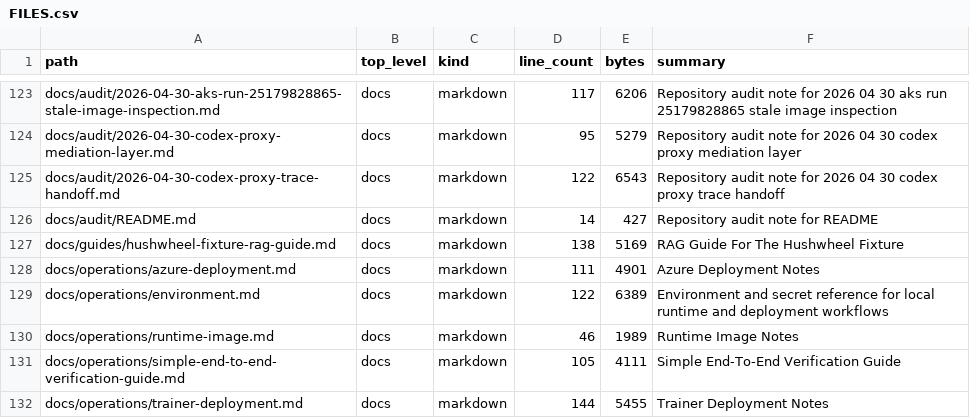
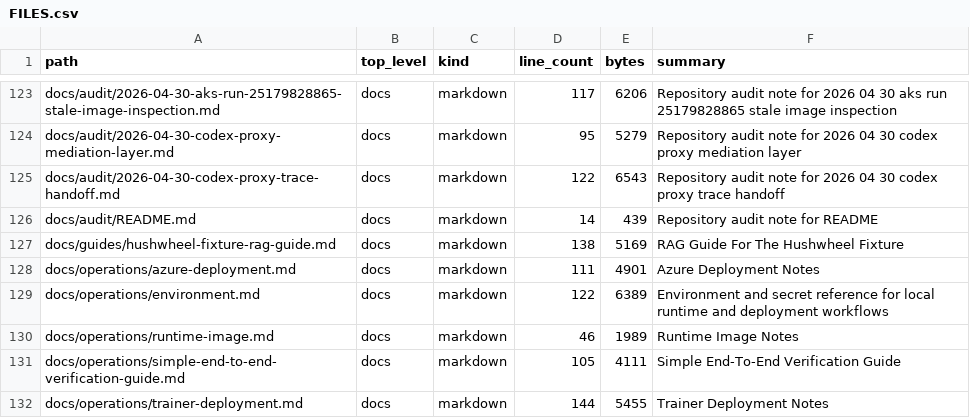
Before and after one commit to realagiorganization/dspy_rag_in_repo_docs_and_impl1, a CSV file: FILES.csv, drawn as a sheet; only a part is shown, gaps mark what is left out.

```diff
--- a/FILES.csv
+++ b/FILES.csv
@@ -125,3 +125,3 @@ docs/audit/2026-04-30-codex-proxy-mediation-layer.md,docs,markdown,95,5279,Repos
 docs/audit/2026-04-30-codex-proxy-trace-handoff.md,docs,markdown,122,6543,Repository audit note for 2026 04 30 codex proxy trace handoff
-docs/audit/README.md,docs,markdown,14,427,Repository audit note for README
+docs/audit/README.md,docs,markdown,14,439,Repository audit note for README
 docs/guides/hushwheel-fixture-rag-guide.md,docs,markdown,138,5169,RAG Guide For The Hushwheel Fixture
```
Also changed, not shown: 4 other files.
